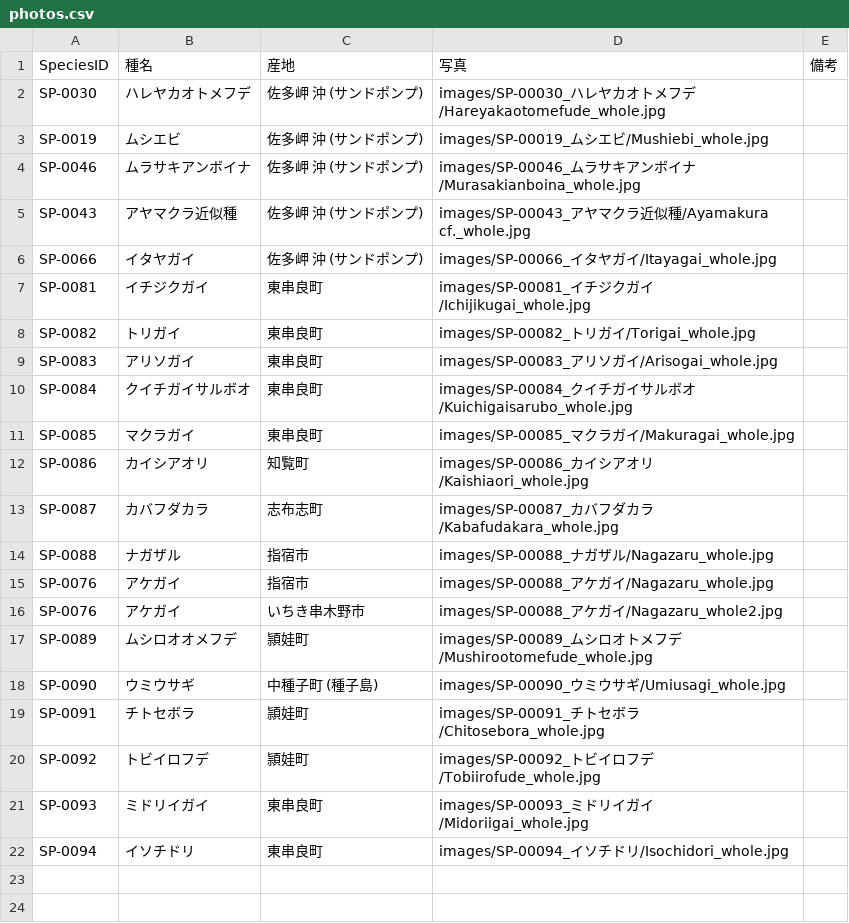
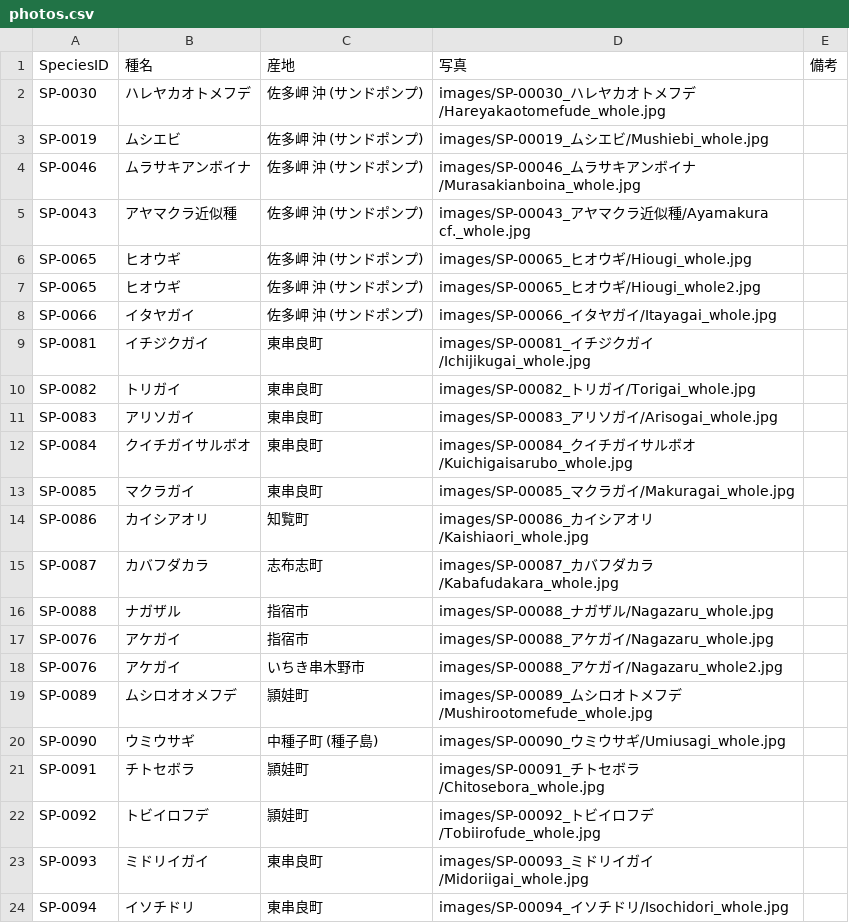
Before and after one commit to frog3064-sys/kagoshima-mollusk-guide, a CSV file: data/photos.csv, drawn as a sheet.

```diff
--- a/data/photos.csv
+++ b/data/photos.csv
@@ -5,2 +5,4 @@ SP-0046,ムラサキアンボイナ,佐多岬 沖 (サンドポンプ),images/SP
 SP-0043,アヤマクラ近似種,佐多岬 沖 (サンドポンプ),images/SP-00043_アヤマクラ近似種/Ayamakura cf._whole.jpg,
+SP-0065,ヒオウギ,佐多岬 沖 (サンドポンプ),images/SP-00065_ヒオウギ/Hiougi_whole.jpg,
+SP-0065,ヒオウギ,佐多岬 沖 (サンドポンプ),images/SP-00065_ヒオウギ/Hiougi_whole2.jpg,
 SP-0066,イタヤガイ,佐多岬 沖 (サンドポンプ),images/SP-00066_イタヤガイ/Itayagai_whole.jpg,
```
Also changed, not shown: data/references.csv, data/thumbnails.csv, 6 other files.
